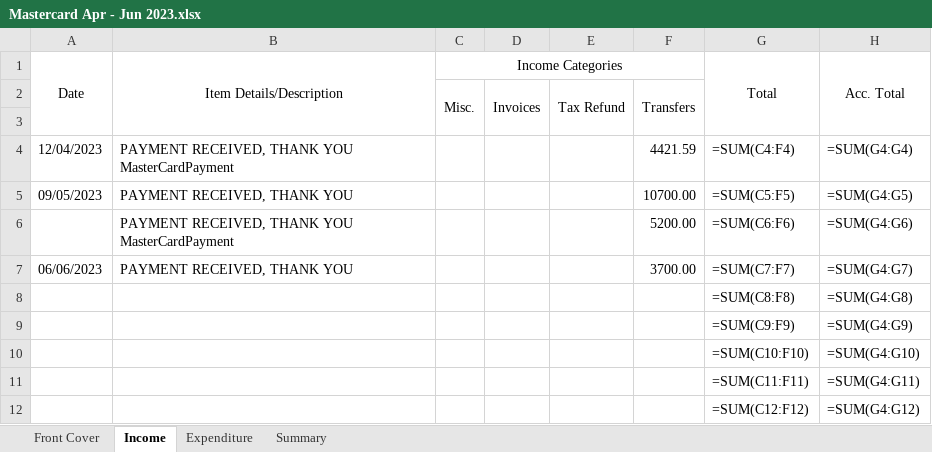
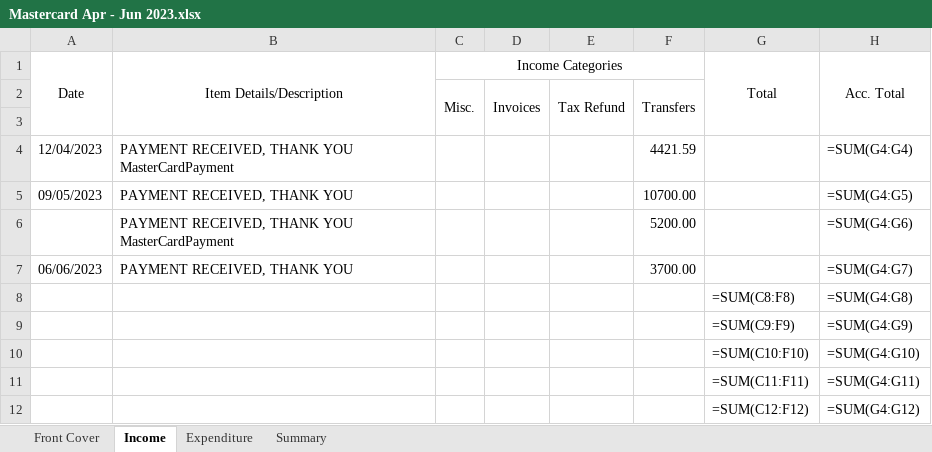
Before and after one commit to HuaChenLi/AuditCodes, an Excel workbook: Business Audit/2022 Jul - 2023 Jun/Q4 Apr - Jun/Mastercard Apr - Jun 2023.xlsx, sheet Income, drawn as a sheet; only a part is shown; values as stored, in another font and other column widths than the file's, no borders; formulas without a stored value are shown as written; the diff names each change by its address in the sheet, - before the commit and + after, or states it on an @@ line.

```diff
--- a/Business Audit/2022 Jul - 2023 Jun/Q4 Apr - Jun/Mastercard Apr - Jun 2023.xlsx (sheet Income)
+++ b/Business Audit/2022 Jul - 2023 Jun/Q4 Apr - Jun/Mastercard Apr - Jun 2023.xlsx (sheet Income)
-G4 (Total): =SUM(C4:F4)
+G4 (Total): (empty)
-G5 (Total): =SUM(C5:F5)
+G5 (Total): (empty)
-G6 (Total): =SUM(C6:F6)
+G6 (Total): (empty)
-G7 (Total): =SUM(C7:F7)
+G7 (Total): (empty)
```
Also changed, not shown: sheet Expenditure, Business Audit/2022 Jul - 2023 Jun/Q4 Apr - Jun/Business Transaction Account Apr - Jun 2023.xlsx, Business Audit/2022 Jul - 2023 Jun/Q4 Apr - Jun/Everyday Offset Apr - Jun 2023.xlsx, 2 other files.
